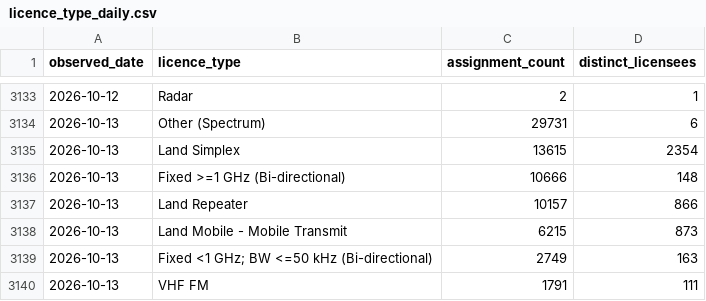
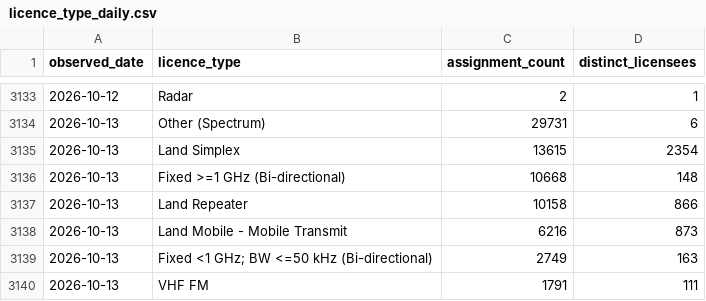
Before and after one commit to spectrumefficiencylimited/sel-current, a CSV file: gold/licence_type_daily.csv, drawn as a sheet; only a part is shown, gaps mark what is left out.

```diff
--- a/gold/licence_type_daily.csv
+++ b/gold/licence_type_daily.csv
@@ -3135,5 +3135,5 @@ observed_date,licence_type,assignment_count,distinct_licensees
 2026-10-13,Land Simplex,13615,2354
-2026-10-13,Fixed >=1 GHz (Bi-directional),10666,148
-2026-10-13,Land Repeater,10157,866
-2026-10-13,Land Mobile - Mobile Transmit,6215,873
+2026-10-13,Fixed >=1 GHz (Bi-directional),10668,148
+2026-10-13,Land Repeater,10158,866
+2026-10-13,Land Mobile - Mobile Transmit,6216,873
 2026-10-13,Fixed <1 GHz; BW <=50 kHz (Bi-directional),2749,163
```
Also changed, not shown: gold/band_daily.csv, gold/licensee_service_daily.csv, 7 other files.
